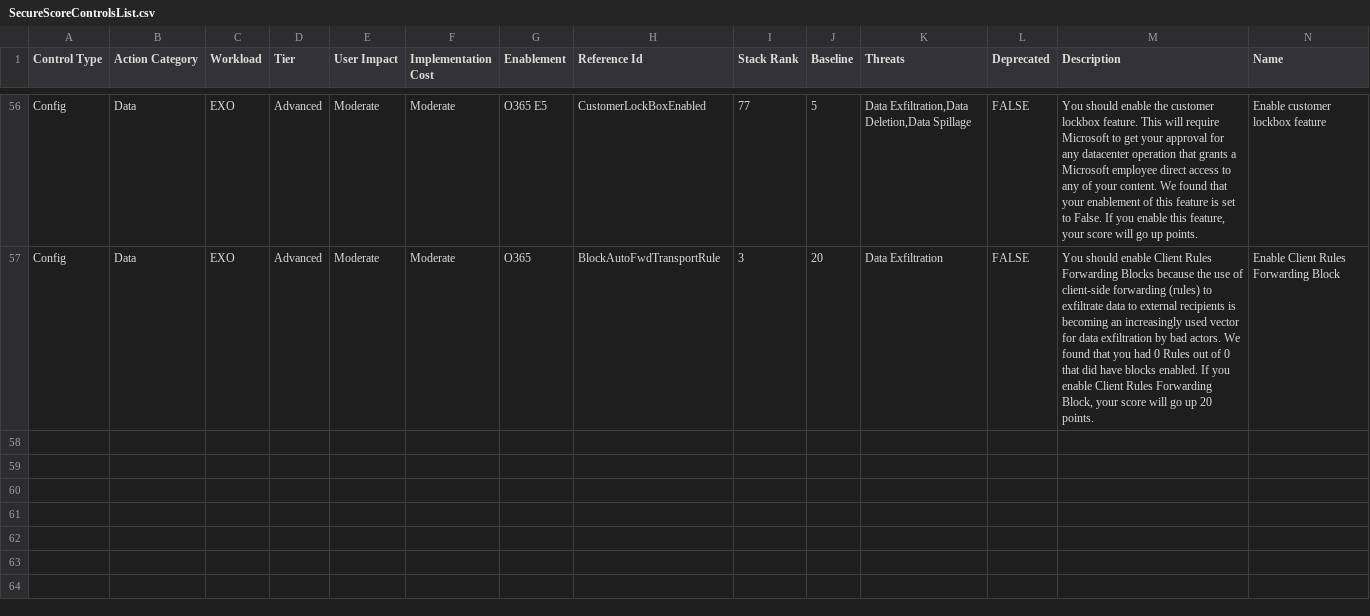
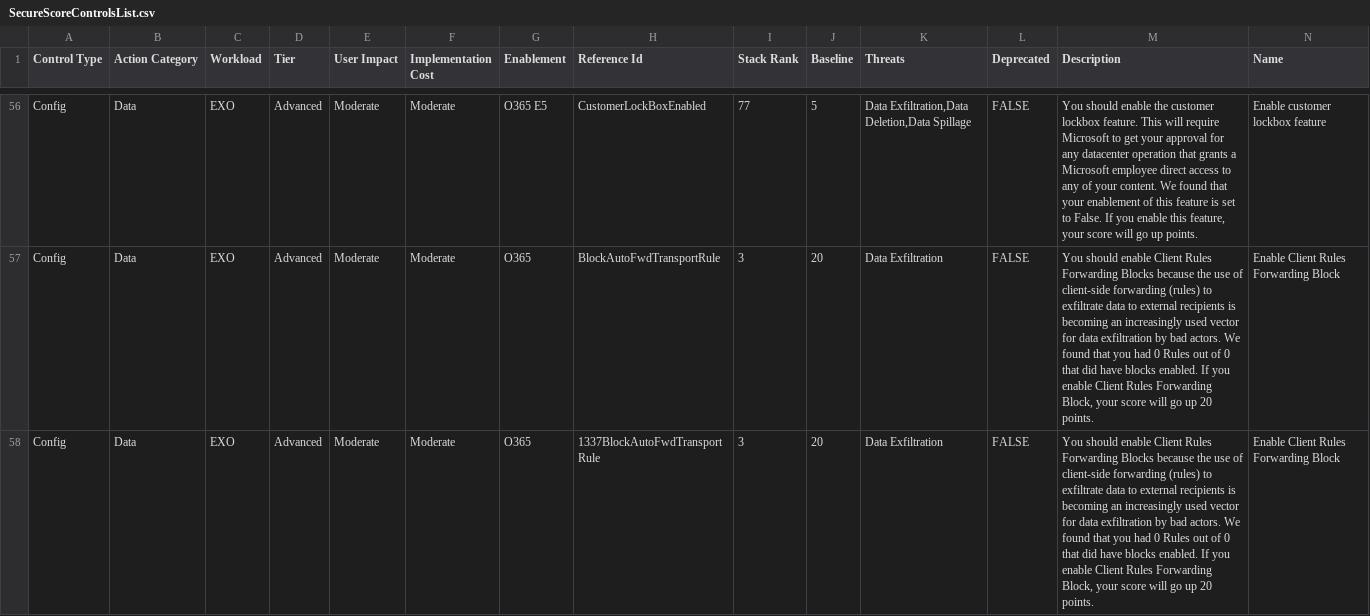
Before and after one commit to CypBnk/PSO-Mod, a CSV file: src/SmartOffice.Functions/Assets/SecureScoreControlsList.csv, drawn as a sheet; only a part is shown, gaps mark what is left out; rows hold the shown columns only; the diff names each change by its address in the sheet, - before the commit and + after, or states it on an @@ line.

Commit message:
Update SecureScoreControlsList.csv

```diff
--- a/src/SmartOffice.Functions/Assets/SecureScoreControlsList.csv
+++ b/src/SmartOffice.Functions/Assets/SecureScoreControlsList.csv
+row 58: Config | Data | EXO | Advanced | Moderate | Moderate | O365 | 1337BlockAutoFwdTransportRule | 3 | 20 | Data Exfiltration | FALSE | You should enable Client Rules Forwarding Blocks because the use of client-side forwarding (rules) to exfiltrate data to external recipients is becoming an increasingly used vector for data exfiltration by bad actors. We found that you had 0 Rules out of 0 that did have blocks enabled. If you enable Client Rules Forwarding Block, your score will go up 20 points. | Enable Client Rules Forwarding Block
```
